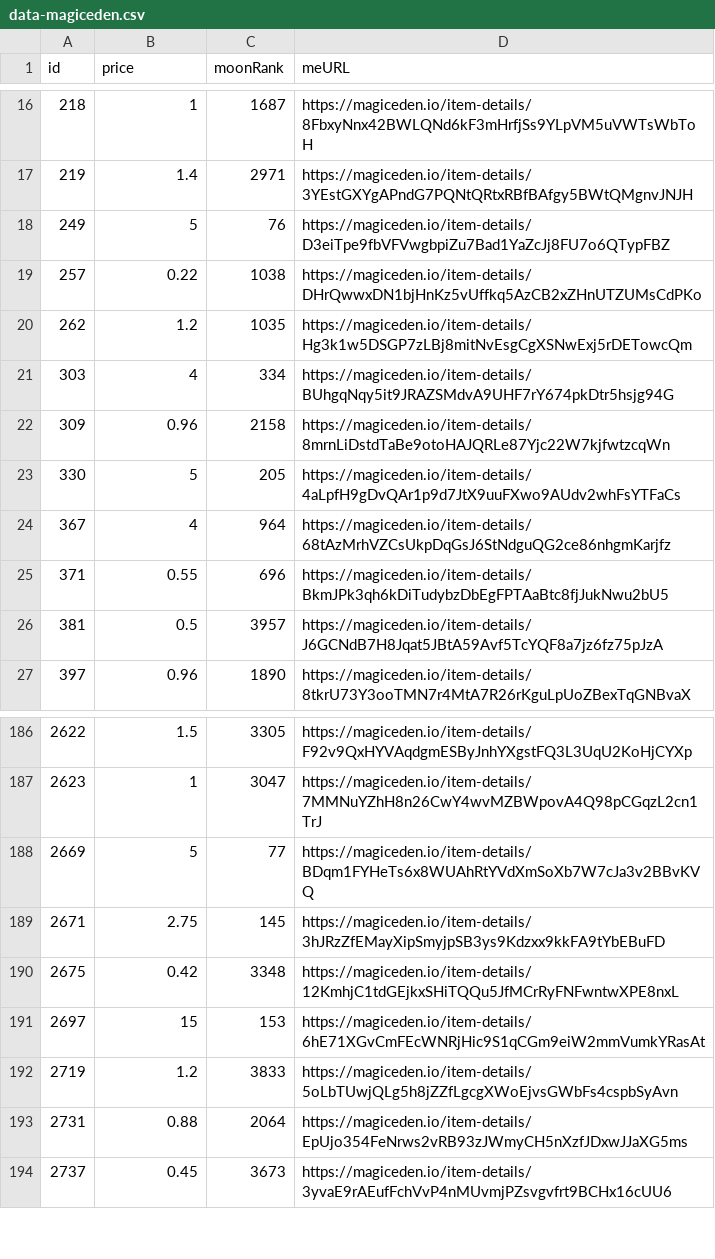
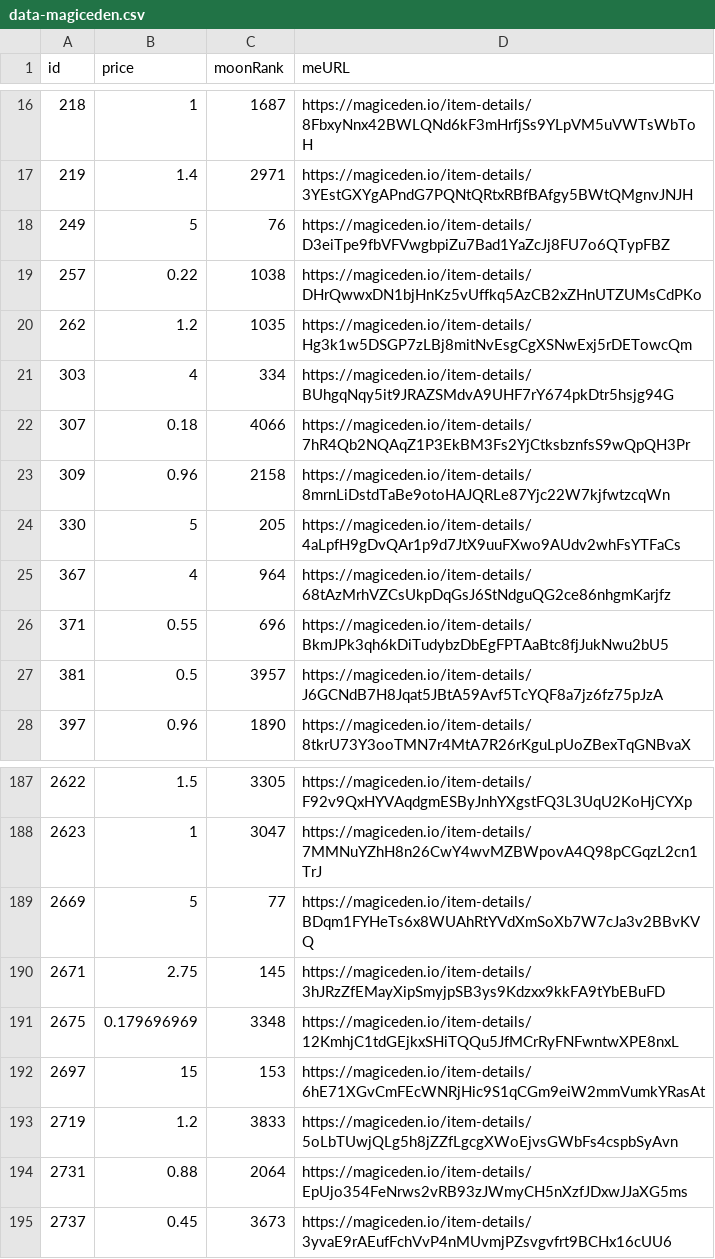
Before and after one commit to pgaspar/saibagang-monitor, a CSV file: data-magiceden.csv, drawn as a sheet; only a part is shown, gaps mark what is left out.

Commit message:
Flat: latest data (2021-12-26T17:04:11.000Z) {   "date": "2021-12-26T17:04:11.000Z",   "files": [     {       "name": "data-magiceden.csv",       "deltaBytes": 101,       "source": "https://api-mainnet.magiceden.io/rpc/getListedNFTsByQuery?q=%7B%22%24match%22%3A%7B%22collectionSymbol%22%3A%22saiba_gang%22%7D%2C%22%24sort%22%3A%7B%22takerAmount%22%3A1%2C%22createdAt%22%3A-1%7D%7D"     }   ] }

```diff
--- a/data-magiceden.csv
+++ b/data-magiceden.csv
@@ -21,2 +21,3 @@ id,price,moonRank,meURL
 303,4,334,https://magiceden.io/item-details/BUhgqNqy5it9JRAZSMdvA9UHF7rY674pkDtr5hsjg94G
+307,0.18,4066,https://magiceden.io/item-details/7hR4Qb2NQAqZ1P3EkBM3Fs2YjCtksbznfsS9wQpQH3Pr
 309,0.96,2158,https://magiceden.io/item-details/8mrnLiDstdTaBe9otoHAJQRLe87Yjc22W7kjfwtzcqWn
@@ -189,3 +190,3 @@ id,price,moonRank,meURL
 2671,2.75,145,https://magiceden.io/item-details/3hJRzZfEMayXipSmyjpSB3ys9Kdzxx9kkFA9tYbEBuFD
-2675,0.42,3348,https://magiceden.io/item-details/12KmhjC1tdGEjkxSHiTQQu5JfMCrRyFNFwntwXPE8nxL
+2675,0.179696969,3348,https://magiceden.io/item-details/12KmhjC1tdGEjkxSHiTQQu5JfMCrRyFNFwntwXPE8nxL
 2697,15,153,https://magiceden.io/item-details/6hE71XGvCmFEcWNRjHic9S1qCGm9eiW2mmVumkYRasAt
```
